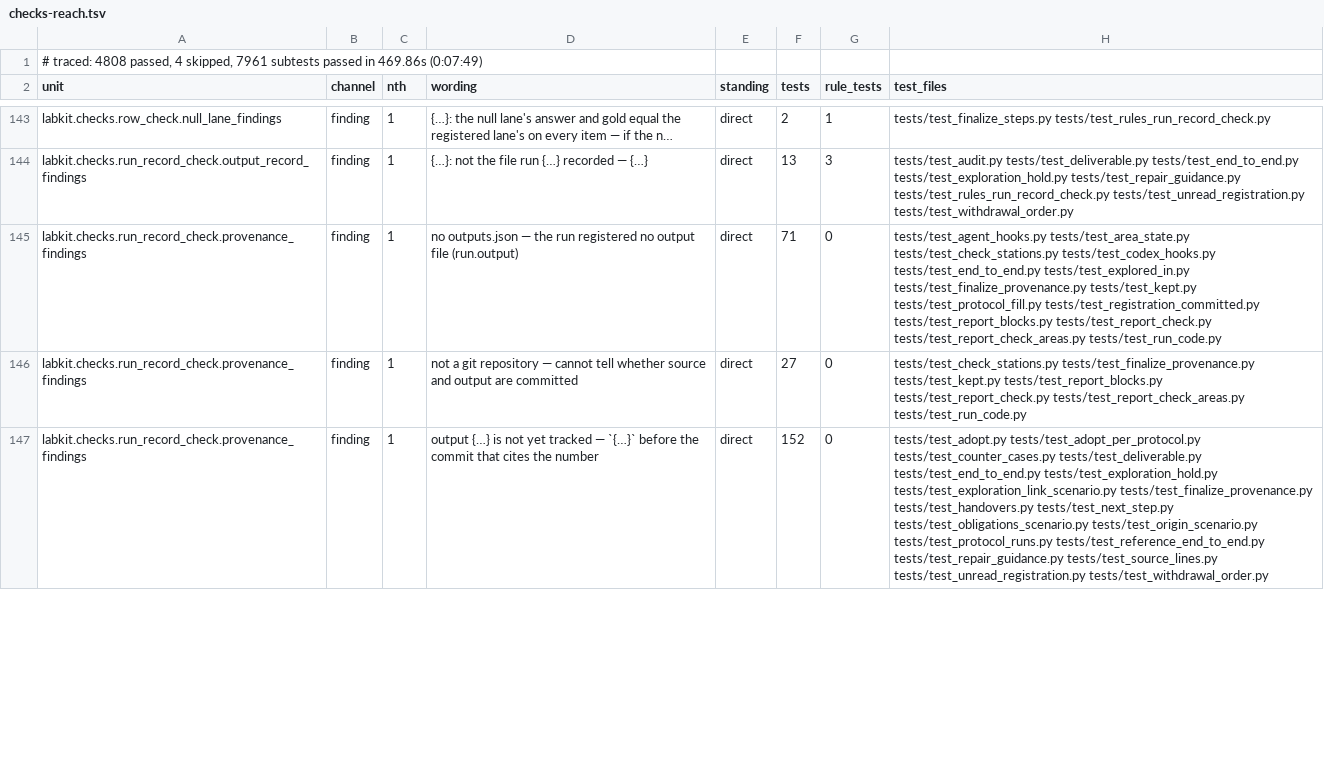
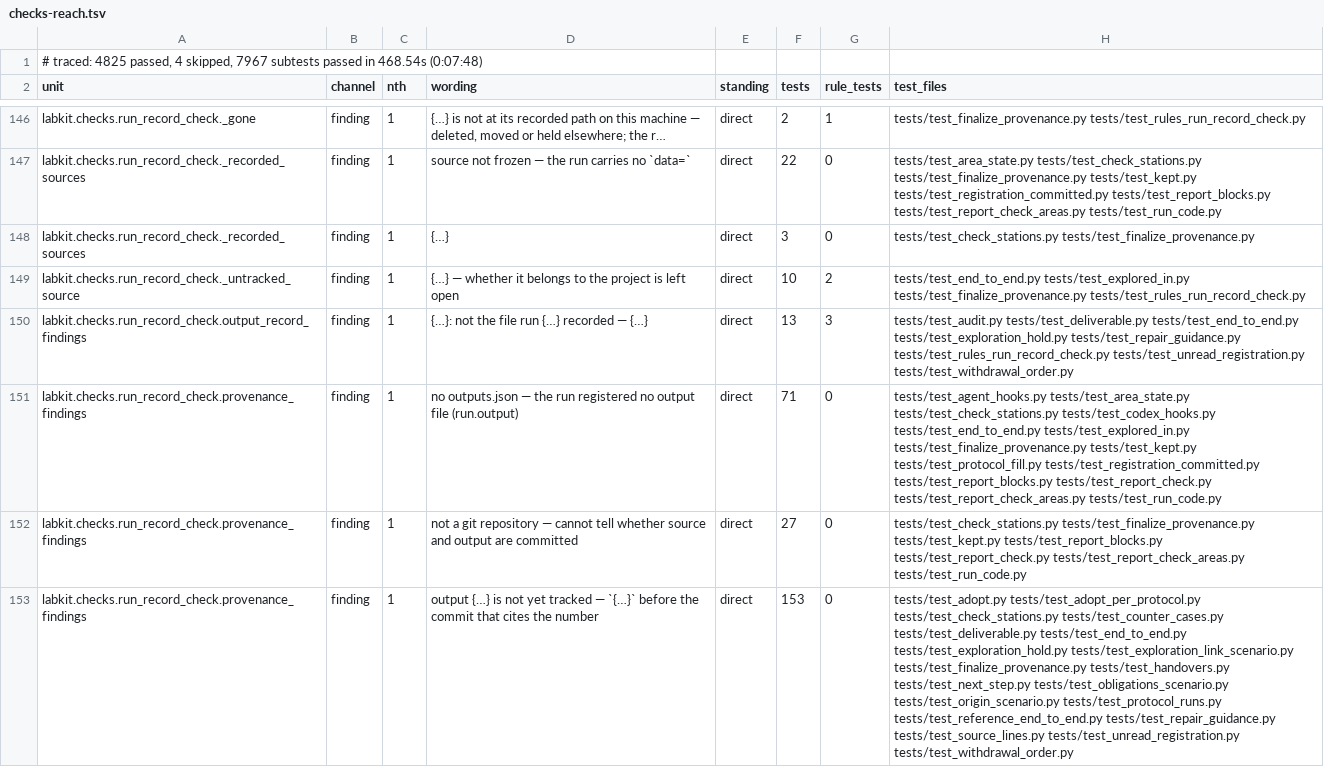
Before and after one commit to kmax-tech/labkit, a TSV file: docs/checks-reach.tsv, drawn as a sheet; only a part is shown, gaps mark what is left out; addresses are those after the commit; the diff covers the shown part only; the diff names each change by its address in the sheet, - before the commit and + after, or states it on an @@ line.

```diff
--- a/docs/checks-reach.tsv
+++ b/docs/checks-reach.tsv
-A1 (unit): # traced: 4808 passed, 4 skipped, 7961 subtests passed in 469.86s (0:07:49)
+A1 (unit): # traced: 4825 passed, 4 skipped, 7967 subtests passed in 468.54s (0:07:48)
-A146 (unit): labkit.checks.row_check.null_lane_findings
+A146 (unit): labkit.checks.run_record_check._gone
-D146 (wording): {…}: the null lane's answer and gold equal the registered lane's on every item — if the n…
+D146 (wording): {…} is not at its recorded path on this machine — deleted, moved or held elsewhere; the r…
-H146 (test_files): tests/test_finalize_steps.py tests/test_rules_run_record_check.py
+H146 (test_files): tests/test_finalize_provenance.py tests/test_rules_run_record_check.py
+row 147: labkit.checks.run_record_check._recorded_sources | finding | 1 | source not frozen — the run carries no `data=` | direct | 22 | 0 | tests/test_area_state.py tests/test_check_stations.py tests/test_finalize_provenance.py tests/test_kept.py tests/test_registration_committed.py tests/test_report_blocks.py tests/test_report_check_areas.py tests/test_run_code.py
@@ row 124 moved to row 148: labkit.checks.run_record_check._recorded… @@
@@ row 130 moved to row 149: labkit.checks.run_record_check._untracke… @@
-F153 (tests): 152
+F153 (tests): 153
-H153 (test_files): tests/test_adopt.py tests/test_adopt_per_protocol.py tests/test_counter_cases.py tests/test_deliverable.py…
+H153 (test_files): tests/test_adopt.py tests/test_adopt_per_protocol.py tests/test_check_stations.py tests/test_counter_cases.py tests/test_deliverable.py…
```
Also changed, not shown: 6 added rows, 7 removed rows, 13 moved rows and 16 edited cells elsewhere in this file, 5 other files.
